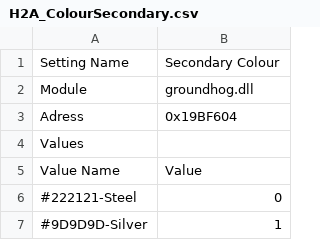
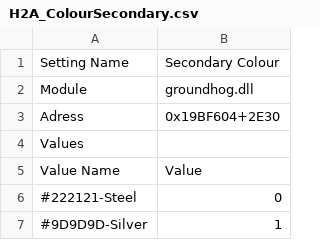
Before and after one commit to COZITIME/HaloPogSwitch, a CSV file: HaloPogSwitch/Data/H2A_ColourSecondary.csv, drawn as a sheet; only a part is shown.

```diff
--- a/HaloPogSwitch/Data/H2A_ColourSecondary.csv
+++ b/HaloPogSwitch/Data/H2A_ColourSecondary.csv
@@ -2,3 +2,3 @@ Setting Name,Secondary Colour
 Module,groundhog.dll
-Adress,0x19BF604
+Adress,0x19BF604+2E30
 Values,
```
Also changed, not shown: HaloPogSwitch/Data/H2A_ColourPrimary.csv, HaloPogSwitch/Data/H2A_Visors.csv, 38 other files.
